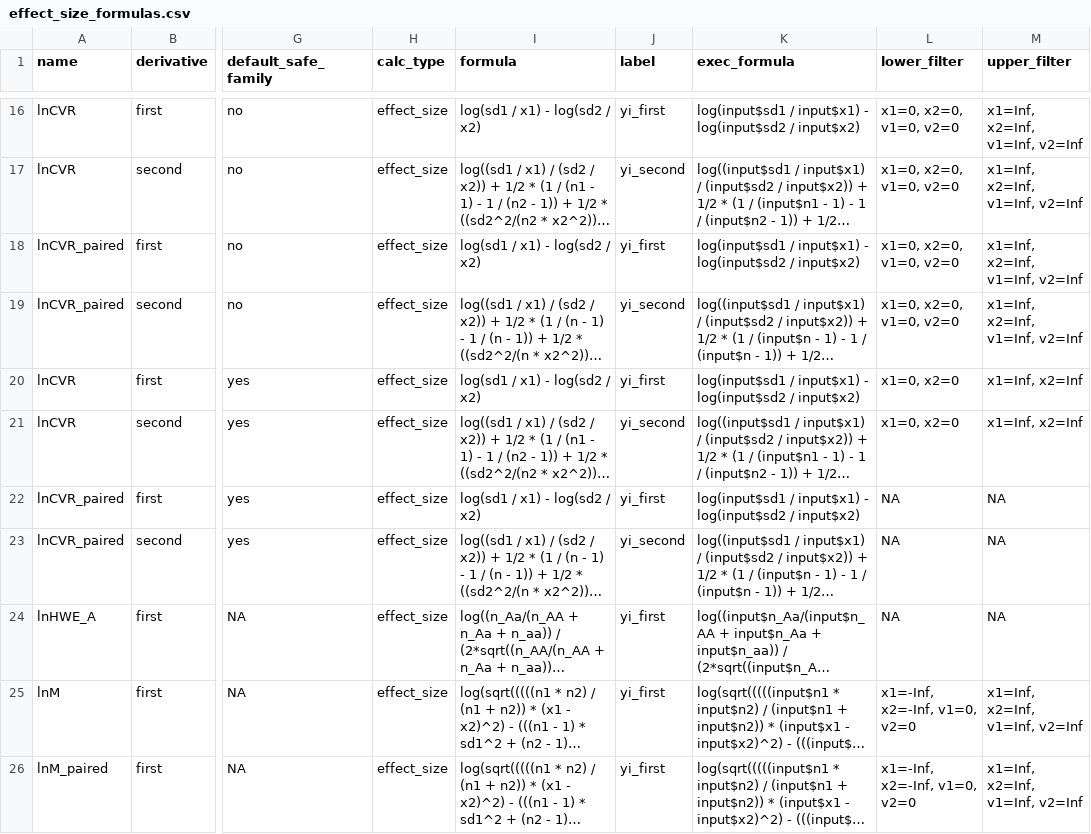
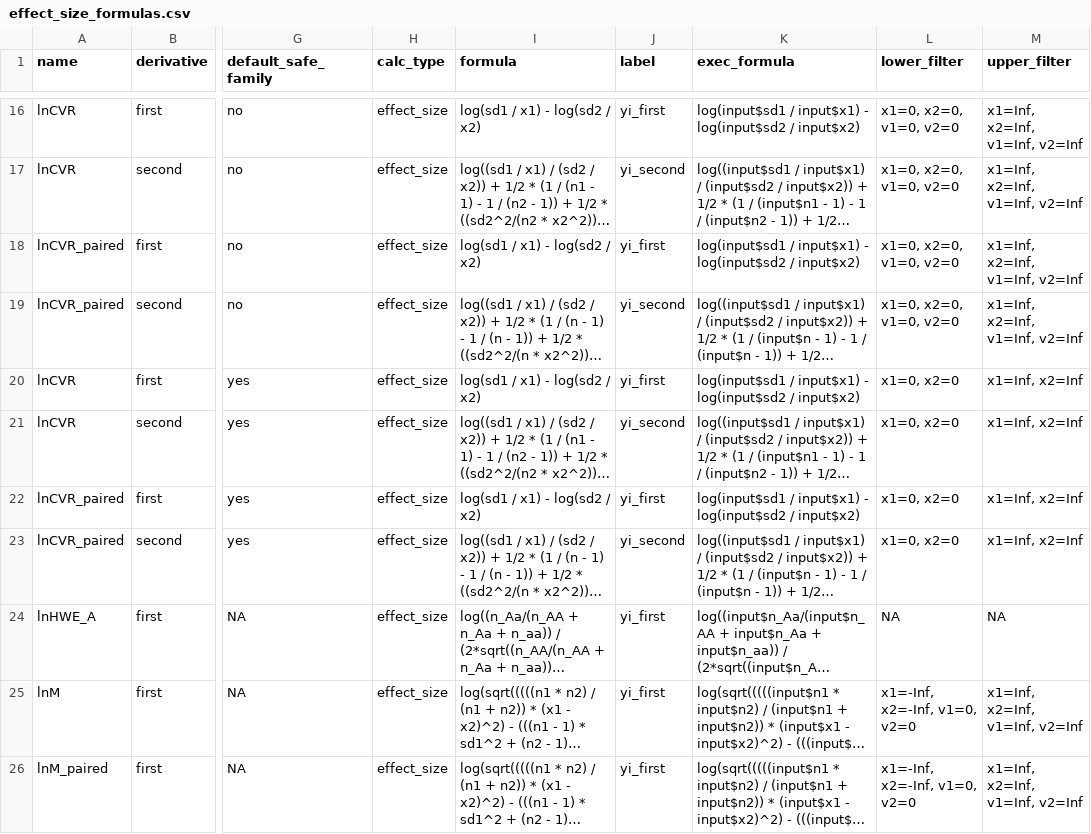
Before and after one commit to ejlundgren/SAFE, a CSV file: run_simulations/remote_mirrors/revision_paired_simulations/data/effect_size_formulas.csv, drawn as a sheet; only a part is shown, gaps mark what is left out; long unchanged cells end in …; the diff names each change by its address in the sheet, - before the commit and + after, or states it on an @@ line.

Commit message:
updates to formulas

```diff
--- a/run_simulations/remote_mirrors/revision_paired_simulations/data/effect_size_formulas.csv
+++ b/run_simulations/remote_mirrors/revision_paired_simulations/data/effect_size_formulas.csv
-L22:L23 (lower_filter): NA
+L22:L23 (lower_filter): x1=0, x2=0
-M22:M23 (upper_filter): NA
+M22:M23 (upper_filter): x1=Inf, x2=Inf
```
Also changed, not shown: 5 other files.
